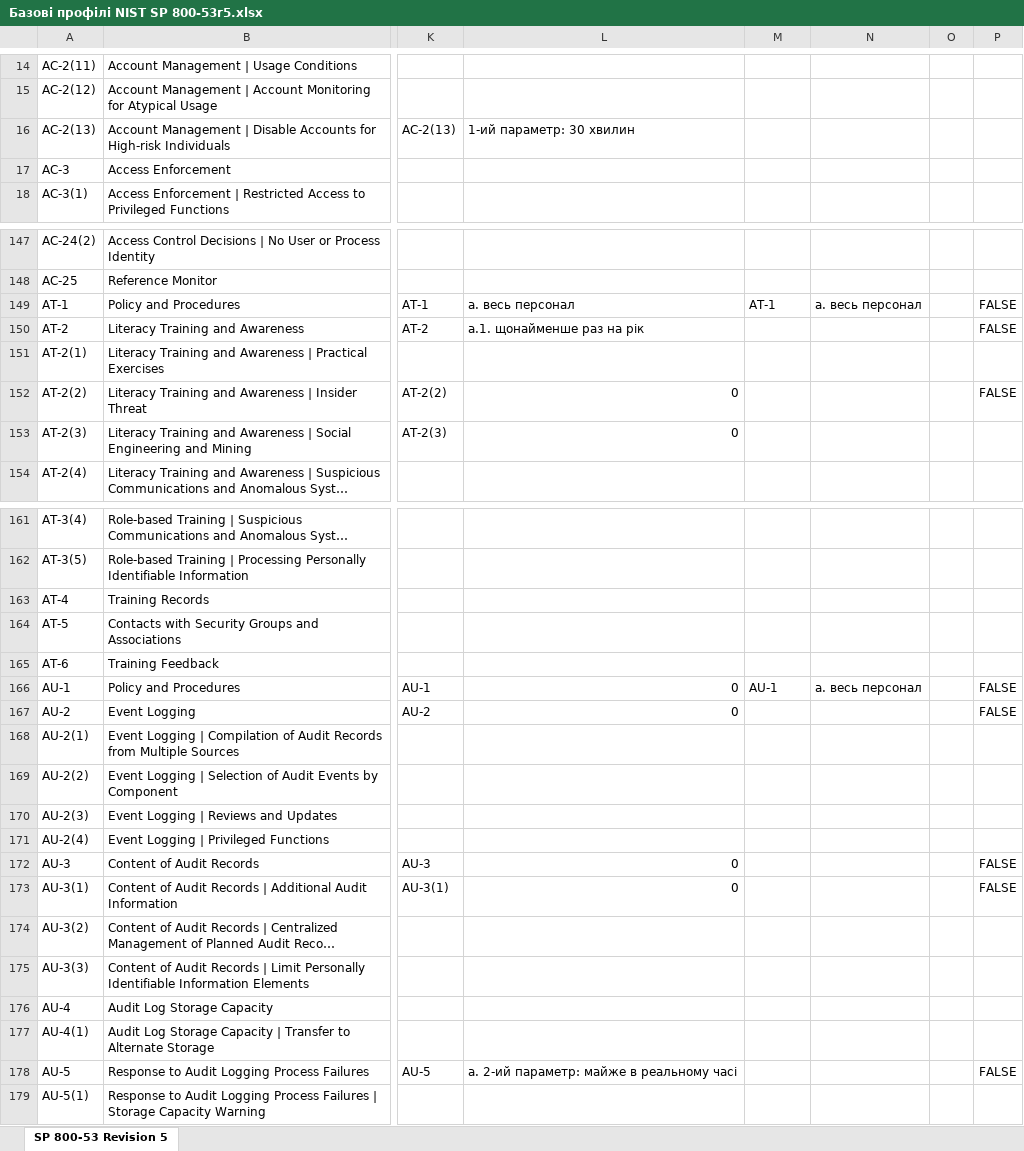
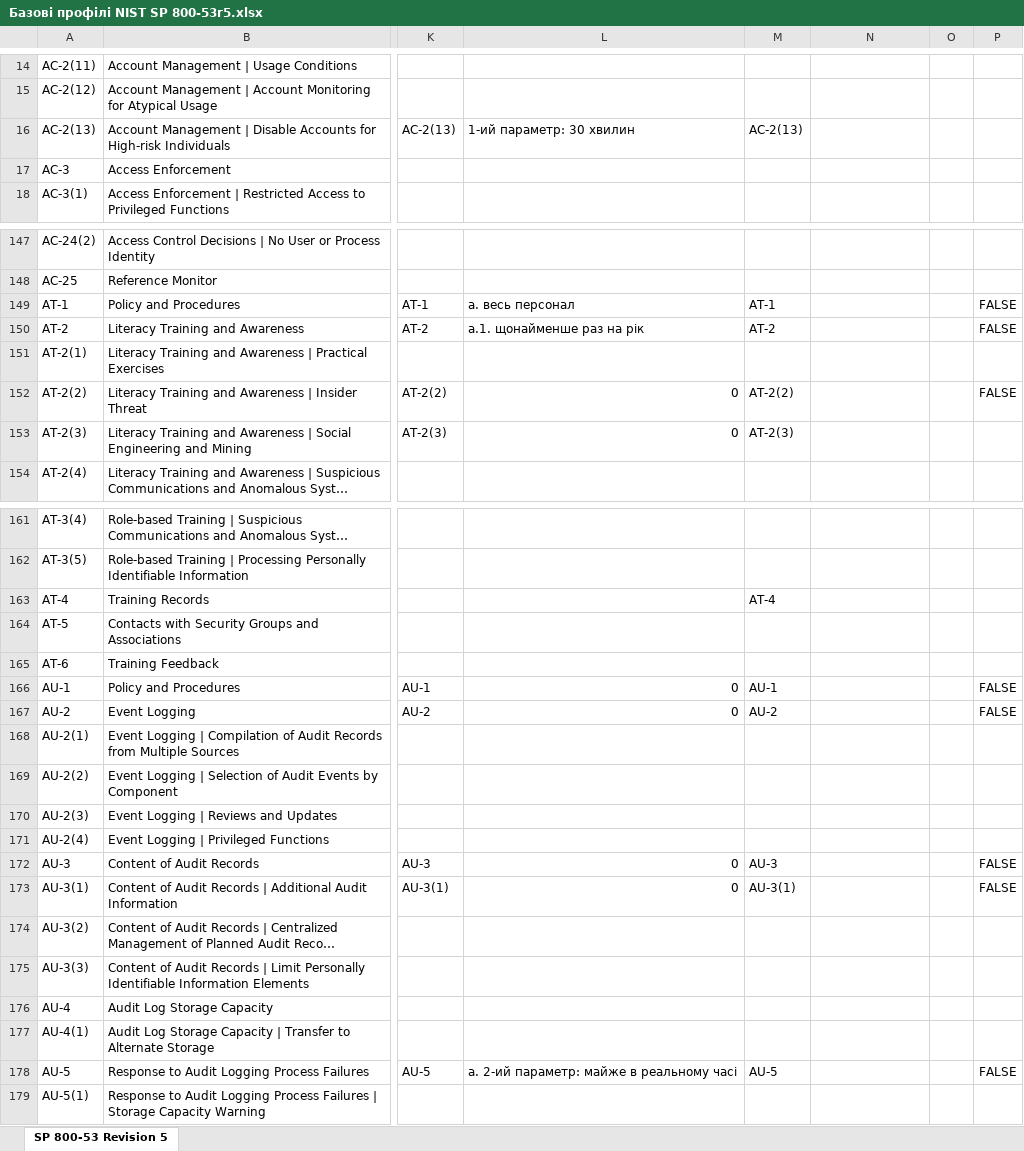
Before and after one commit to Ivan-Gokin/grc-one-stop-shop-ua, an Excel workbook: Базові профілі NIST SP 800-53r5.xlsx, sheet SP 800-53 Revision 5, drawn as a sheet; only a part is shown, gaps mark what is left out; long unchanged cells end in …; values as stored, in another font and other column widths than the file's, no borders; table styles not drawn; the diff covers the shown part only; the diff names each change by its address in the sheet, - before the commit and + after, or states it on an @@ line.

```diff
--- a/Базові профілі NIST SP 800-53r5.xlsx (sheet SP 800-53 Revision 5)
+++ b/Базові профілі NIST SP 800-53r5.xlsx (sheet SP 800-53 Revision 5)
-M16: (empty)
+M16: AC-2(13)
-N149: a. весь персонал
+N149: (empty)
-M150: (empty)
+M150: AT-2
-M152: (empty)
+M152: AT-2(2)
-M153: (empty)
+M153: AT-2(3)
-M163: (empty)
+M163: AT-4
-N166: a. весь персонал
+N166: (empty)
-M167: (empty)
+M167: AU-2
-M172: (empty)
+M172: AU-3
-M173: (empty)
+M173: AU-3(1)
-M178: (empty)
+M178: AU-5
```
Also changed, not shown: 151 edited cells elsewhere in this sheet.
